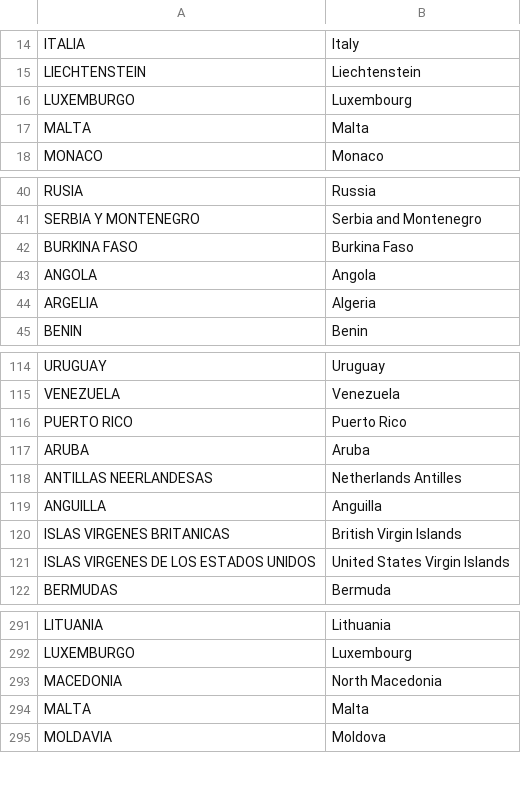
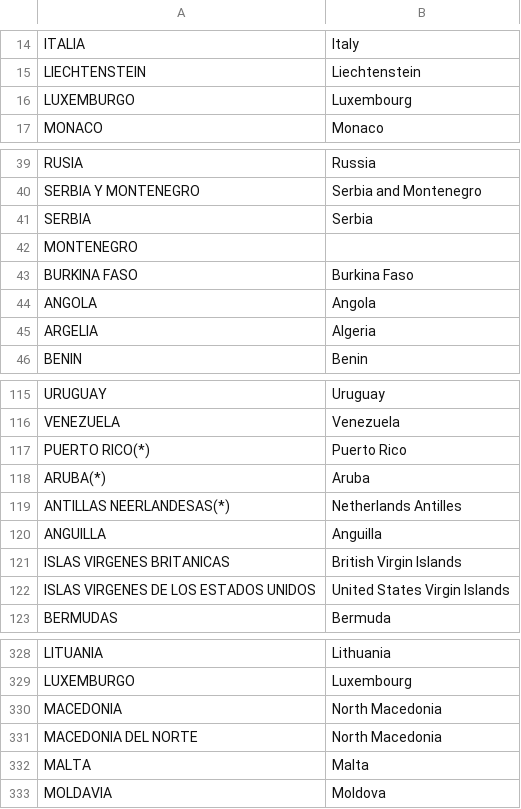
Before and after one commit to irenedelatorre/Spaniards-in-the-US, a CSV file: assets/data/translation.csv, drawn as a sheet; only a part is shown, gaps mark what is left out; the diff covers the shown part only.

```diff
--- a/assets/data/translation.csv
+++ b/assets/data/translation.csv
@@ -16,3 +16,2 @@ LIECHTENSTEIN,Liechtenstein
 LUXEMBURGO,Luxembourg
-MALTA,Malta
 MONACO,Monaco
@@ -41,2 +40,4 @@ RUSIA,Russia
 SERBIA Y MONTENEGRO,Serbia and Montenegro
+SERBIA,Serbia
+MONTENEGRO
 BURKINA FASO,Burkina Faso
@@ -115,5 +116,5 @@ URUGUAY,Uruguay
 VENEZUELA,Venezuela
-PUERTO RICO,Puerto Rico
-ARUBA,Aruba
-ANTILLAS NEERLANDESAS,Netherlands Antilles
+PUERTO RICO(*),Puerto Rico
+ARUBA(*),Aruba
+ANTILLAS NEERLANDESAS(*),Netherlands Antilles
 ANGUILLA,Anguilla
@@ -293,0 +331 @@ MACEDONIA ,North Macedonia
+MACEDONIA DEL NORTE,North Macedonia
```
Also changed, not shown: 69 added rows elsewhere in this file, 12 other files.
